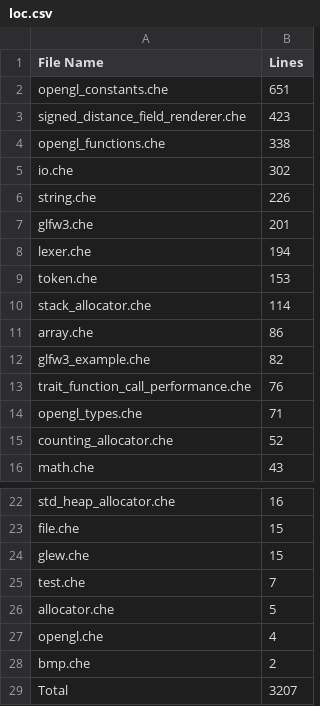
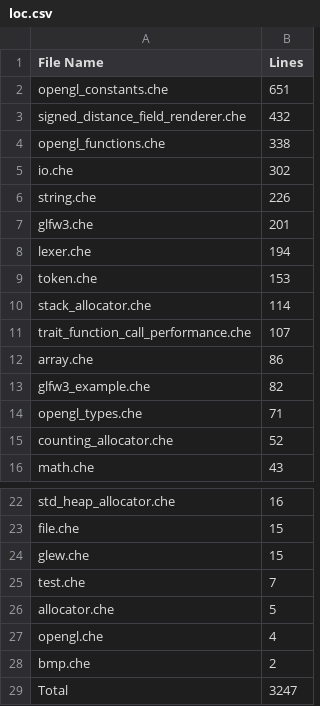
Before and after one commit to CheezLang/CheezLang, a CSV file: examples/loc.csv, drawn as a sheet; only a part is shown, gaps mark what is left out.

```diff
--- a/examples/loc.csv
+++ b/examples/loc.csv
@@ -2,3 +2,3 @@
 opengl_constants.che,651
-signed_distance_field_renderer.che,423
+signed_distance_field_renderer.che,432
 opengl_functions.che,338
@@ -10,5 +10,5 @@ token.che,153
 stack_allocator.che,114
+trait_function_call_performance.che,107
 array.che,86
 glfw3_example.che,82
-trait_function_call_performance.che,76
 opengl_types.che,71
@@ -28,2 +28,2 @@ opengl.che,4
 bmp.che,2
-Total,3207
+Total,3247
```
Also changed, not shown: 1 other file.
